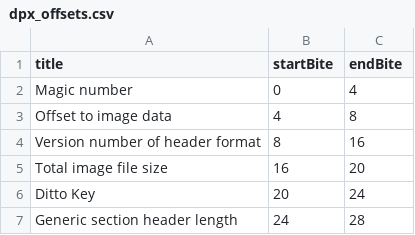
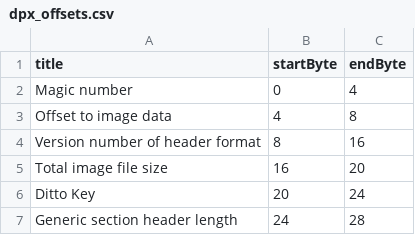
Before and after one commit to bertramlyons/DPXdpxDPX, a CSV file: dpx_offsets.csv, drawn as a sheet; only a part is shown.

Commit message:
added title

```diff
--- a/dpx_offsets.csv
+++ b/dpx_offsets.csv
@@ -1,2 +1,2 @@
-title, startBite, endBite
+title, startByte, endByte
 Magic number,0,4
```
